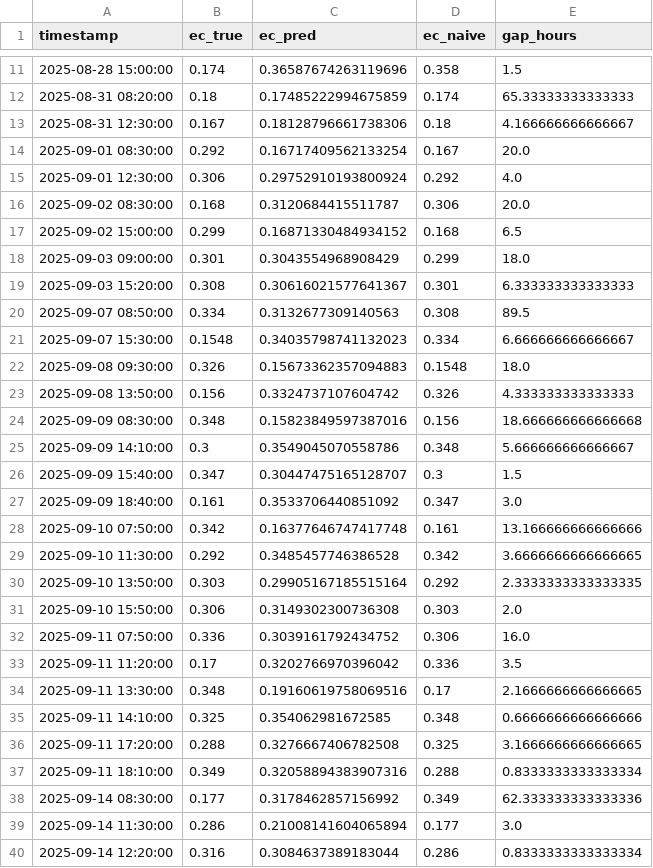
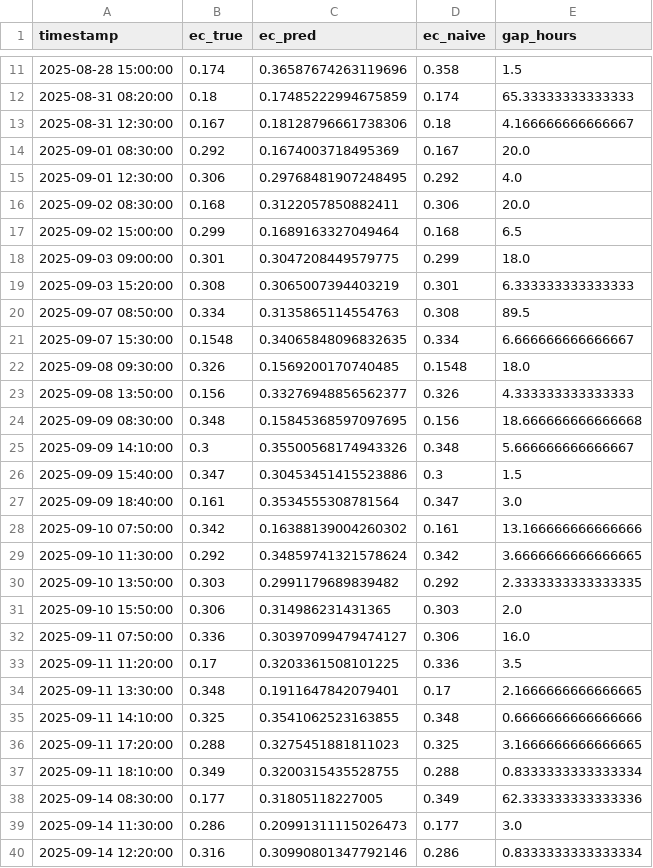
Before and after one commit to EliyahuEden/Predictive_Modeling_Of_Rootzone_Variables_Using_Greenhouse_Data, a CSV file: scripts/exports/v6_eval_ec.csv, drawn as a sheet; only a part is shown, gaps mark what is left out; the diff covers the shown part only.

```diff
--- a/scripts/exports/v6_eval_ec.csv
+++ b/scripts/exports/v6_eval_ec.csv
@@ -13,28 +13,28 @@ timestamp,ec_true,ec_pred,ec_naive,gap_hours
 2025-08-31 12:30:00,0.167,0.18128796661738306,0.18,4.166666666666667
-2025-09-01 08:30:00,0.292,0.16717409562133254,0.167,20.0
-2025-09-01 12:30:00,0.306,0.29752910193800924,0.292,4.0
-2025-09-02 08:30:00,0.168,0.3120684415511787,0.306,20.0
-2025-09-02 15:00:00,0.299,0.16871330484934152,0.168,6.5
-2025-09-03 09:00:00,0.301,0.3043554968908429,0.299,18.0
-2025-09-03 15:20:00,0.308,0.30616021577641367,0.301,6.333333333333333
-2025-09-07 08:50:00,0.334,0.3132677309140563,0.308,89.5
-2025-09-07 15:30:00,0.1548,0.34035798741132023,0.334,6.666666666666667
-2025-09-08 09:30:00,0.326,0.15673362357094883,0.1548,18.0
-2025-09-08 13:50:00,0.156,0.3324737107604742,0.326,4.333333333333333
-2025-09-09 08:30:00,0.348,0.15823849597387016,0.156,18.666666666666668
-2025-09-09 14:10:00,0.3,0.3549045070558786,0.348,5.666666666666667
-2025-09-09 15:40:00,0.347,0.30447475165128707,0.3,1.5
-2025-09-09 18:40:00,0.161,0.3533706440851092,0.347,3.0
-2025-09-10 07:50:00,0.342,0.16377646747417748,0.161,13.166666666666666
-2025-09-10 11:30:00,0.292,0.3485457746386528,0.342,3.6666666666666665
-2025-09-10 13:50:00,0.303,0.29905167185515164,0.292,2.3333333333333335
-2025-09-10 15:50:00,0.306,0.3149302300736308,0.303,2.0
-2025-09-11 07:50:00,0.336,0.3039161792434752,0.306,16.0
-2025-09-11 11:20:00,0.17,0.3202766970396042,0.336,3.5
-2025-09-11 13:30:00,0.348,0.19160619758069516,0.17,2.1666666666666665
-2025-09-11 14:10:00,0.325,0.354062981672585,0.348,0.6666666666666666
-2025-09-11 17:20:00,0.288,0.3276667406782508,0.325,3.1666666666666665
-2025-09-11 18:10:00,0.349,0.32058894383907316,0.288,0.8333333333333334
-2025-09-14 08:30:00,0.177,0.3178462857156992,0.349,62.333333333333336
-2025-09-14 11:30:00,0.286,0.21008141604065894,0.177,3.0
-2025-09-14 12:20:00,0.316,0.3084637389183044,0.286,0.8333333333333334
+2025-09-01 08:30:00,0.292,0.1674003718495369,0.167,20.0
+2025-09-01 12:30:00,0.306,0.29768481907248495,0.292,4.0
+2025-09-02 08:30:00,0.168,0.3122057850882411,0.306,20.0
+2025-09-02 15:00:00,0.299,0.1689163327049464,0.168,6.5
+2025-09-03 09:00:00,0.301,0.3047208449579775,0.299,18.0
+2025-09-03 15:20:00,0.308,0.3065007394403219,0.301,6.333333333333333
+2025-09-07 08:50:00,0.334,0.3135865114554763,0.308,89.5
+2025-09-07 15:30:00,0.1548,0.34065848096832635,0.334,6.666666666666667
+2025-09-08 09:30:00,0.326,0.1569200170740485,0.1548,18.0
+2025-09-08 13:50:00,0.156,0.33276948856562377,0.326,4.333333333333333
+2025-09-09 08:30:00,0.348,0.15845368597097695,0.156,18.666666666666668
+2025-09-09 14:10:00,0.3,0.35500568174943326,0.348,5.666666666666667
+2025-09-09 15:40:00,0.347,0.30453451415523886,0.3,1.5
+2025-09-09 18:40:00,0.161,0.3534555308781564,0.347,3.0
+2025-09-10 07:50:00,0.342,0.16388139004260302,0.161,13.166666666666666
+2025-09-10 11:30:00,0.292,0.34859741321578624,0.342,3.6666666666666665
+2025-09-10 13:50:00,0.303,0.2991179689839482,0.292,2.3333333333333335
+2025-09-10 15:50:00,0.306,0.314986231431365,0.303,2.0
+2025-09-11 07:50:00,0.336,0.30397099479474127,0.306,16.0
+2025-09-11 11:20:00,0.17,0.3203361508101225,0.336,3.5
+2025-09-11 13:30:00,0.348,0.1911647842079401,0.17,2.1666666666666665
+2025-09-11 14:10:00,0.325,0.3541062523163855,0.348,0.6666666666666666
+2025-09-11 17:20:00,0.288,0.3275451881811023,0.325,3.1666666666666665
+2025-09-11 18:10:00,0.349,0.3200315435528755,0.288,0.8333333333333334
+2025-09-14 08:30:00,0.177,0.31805118227005,0.349,62.333333333333336
+2025-09-14 11:30:00,0.286,0.20991311115026473,0.177,3.0
+2025-09-14 12:20:00,0.316,0.30990801347792146,0.286,0.8333333333333334
```
Also changed, not shown: 30 edited cells elsewhere in this file, scripts/exports/v6_eval_ph.csv, scripts/exports/v6_fi_ec.csv, 4 other files.
